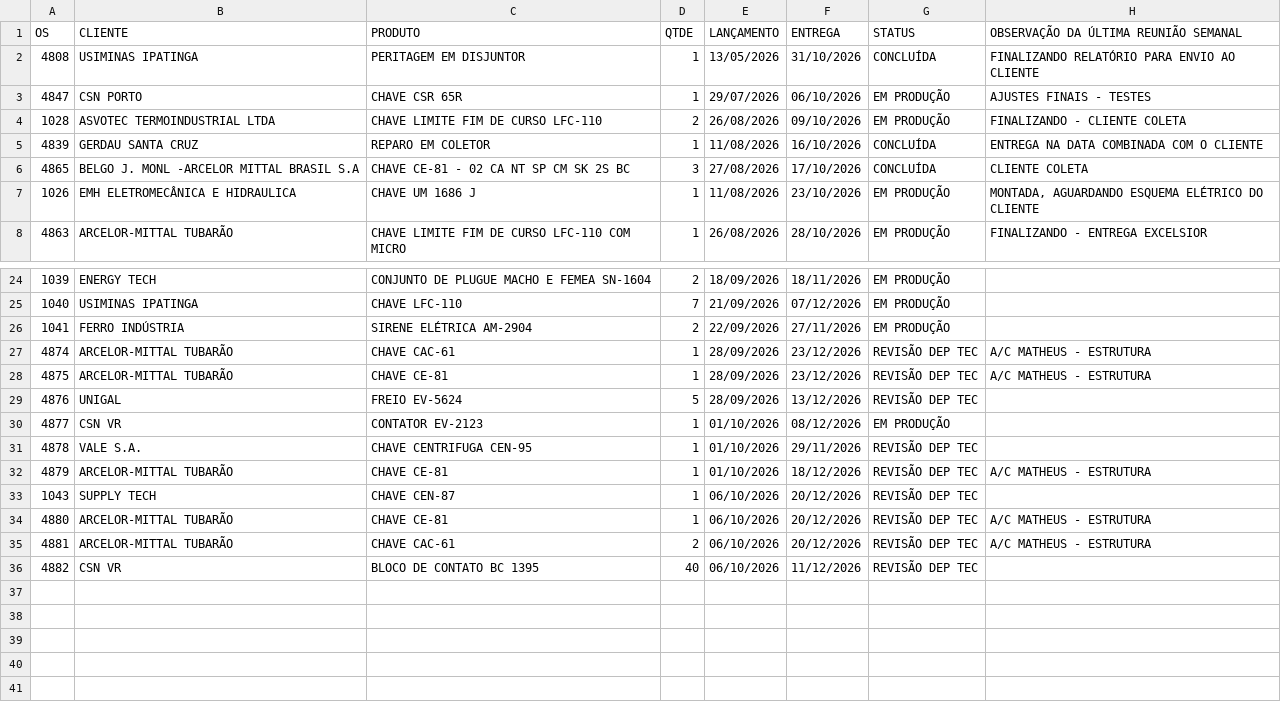
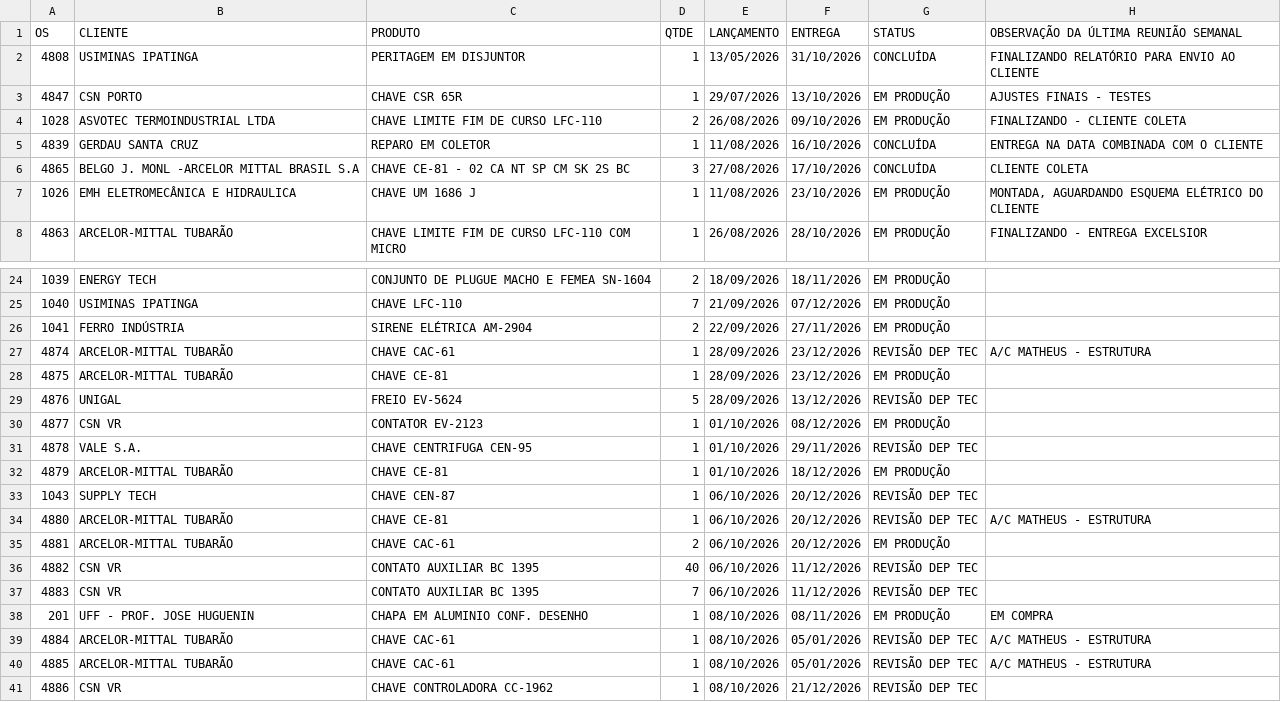
Before and after one commit to MatheusFuccio/controle-producao-v3, a CSV file: dados.csv, drawn as a sheet; only a part is shown, gaps mark what is left out.

Commit message:
Add files via upload

```diff
--- a/dados.csv
+++ b/dados.csv
@@ -2,3 +2,3 @@
 4808;USIMINAS IPATINGA;PERITAGEM EM DISJUNTOR;1;13/05/2026;31/10/2026;CONCLUÍDA;FINALIZANDO RELATÓRIO PARA ENVIO AO CLIENTE
-4847;CSN PORTO;CHAVE CSR 65R;1;29/07/2026;06/10/2026;EM PRODUÇÃO;AJUSTES FINAIS - TESTES
+4847;CSN PORTO;CHAVE CSR 65R;1;29/07/2026;13/10/2026;EM PRODUÇÃO;AJUSTES FINAIS - TESTES
 1028;ASVOTEC TERMOINDUSTRIAL LTDA;CHAVE LIMITE FIM DE CURSO LFC-110;2;26/08/2026;09/10/2026;EM PRODUÇÃO;FINALIZANDO - CLIENTE COLETA
@@ -27,3 +27,3 @@
 4874;ARCELOR-MITTAL TUBARÃO;CHAVE CAC-61;1;28/09/2026;23/12/2026;REVISÃO DEP TEC;A/C MATHEUS - ESTRUTURA
-4875;ARCELOR-MITTAL TUBARÃO;CHAVE CE-81;1;28/09/2026;23/12/2026;REVISÃO DEP TEC;A/C MATHEUS - ESTRUTURA
+4875;ARCELOR-MITTAL TUBARÃO;CHAVE CE-81;1;28/09/2026;23/12/2026;EM PRODUÇÃO;
 4876;UNIGAL;FREIO EV-5624;5;28/09/2026;13/12/2026;REVISÃO DEP TEC;
@@ -31,6 +31,11 @@
 4878;VALE S.A.;CHAVE CENTRIFUGA CEN-95;1;01/10/2026;29/11/2026;REVISÃO DEP TEC;
-4879;ARCELOR-MITTAL TUBARÃO;CHAVE CE-81;1;01/10/2026;18/12/2026;REVISÃO DEP TEC;A/C MATHEUS - ESTRUTURA
+4879;ARCELOR-MITTAL TUBARÃO;CHAVE CE-81;1;01/10/2026;18/12/2026;EM PRODUÇÃO;
 1043;SUPPLY TECH;CHAVE CEN-87;1;06/10/2026;20/12/2026;REVISÃO DEP TEC;
 4880;ARCELOR-MITTAL TUBARÃO;CHAVE CE-81;1;06/10/2026;20/12/2026;REVISÃO DEP TEC;A/C MATHEUS - ESTRUTURA
-4881;ARCELOR-MITTAL TUBARÃO;CHAVE CAC-61;2;06/10/2026;20/12/2026;REVISÃO DEP TEC;A/C MATHEUS - ESTRUTURA
-4882;CSN VR;BLOCO DE CONTATO BC 1395;40;06/10/2026;11/12/2026;REVISÃO DEP TEC;
+4881;ARCELOR-MITTAL TUBARÃO;CHAVE CAC-61;2;06/10/2026;20/12/2026;EM PRODUÇÃO;
+4882;CSN VR;CONTATO AUXILIAR BC 1395;40;06/10/2026;11/12/2026;REVISÃO DEP TEC;
+4883;CSN VR;CONTATO AUXILIAR BC 1395;7;06/10/2026;11/12/2026;REVISÃO DEP TEC;
+201;UFF - PROF. JOSE HUGUENIN;CHAPA EM ALUMINIO CONF. DESENHO;1;08/10/2026;08/11/2026;EM PRODUÇÃO;EM COMPRA
+4884;ARCELOR-MITTAL TUBARÃO;CHAVE CAC-61;1;08/10/2026;05/01/2026;REVISÃO DEP TEC;A/C MATHEUS - ESTRUTURA
+4885;ARCELOR-MITTAL TUBARÃO;CHAVE CAC-61;1;08/10/2026;05/01/2026;REVISÃO DEP TEC;A/C MATHEUS - ESTRUTURA
+4886;CSN VR;CHAVE CONTROLADORA CC-1962;1;08/10/2026;21/12/2026;REVISÃO DEP TEC;
```
